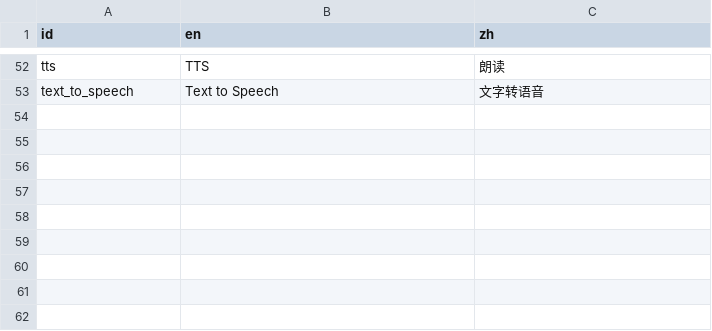
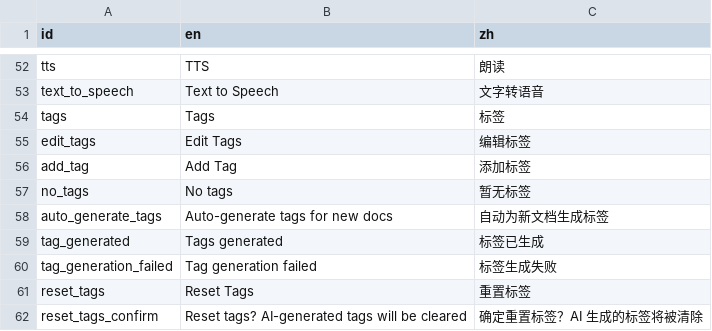
Before and after one commit to xxue-z/Knode, a CSV file: packages/wiki/res/strings.csv, drawn as a sheet; only a part is shown, gaps mark what is left out.

```diff
--- a/packages/wiki/res/strings.csv
+++ b/packages/wiki/res/strings.csv
@@ -53 +53,10 @@ tts,TTS,朗读
 text_to_speech,Text to Speech,文字转语音
+tags,Tags,标签
+edit_tags,Edit Tags,编辑标签
+add_tag,Add Tag,添加标签
+no_tags,No tags,暂无标签
+auto_generate_tags,Auto-generate tags for new docs,自动为新文档生成标签
+tag_generated,Tags generated,标签已生成
+tag_generation_failed,Tag generation failed,标签生成失败
+reset_tags,Reset Tags,重置标签
+reset_tags_confirm,"Reset tags? AI-generated tags will be cleared",确定重置标签？AI 生成的标签将被清除
```
Also changed, not shown: apps/knode_app/res/strings.csv, packages/chat/res/strings.csv, 38 other files.
